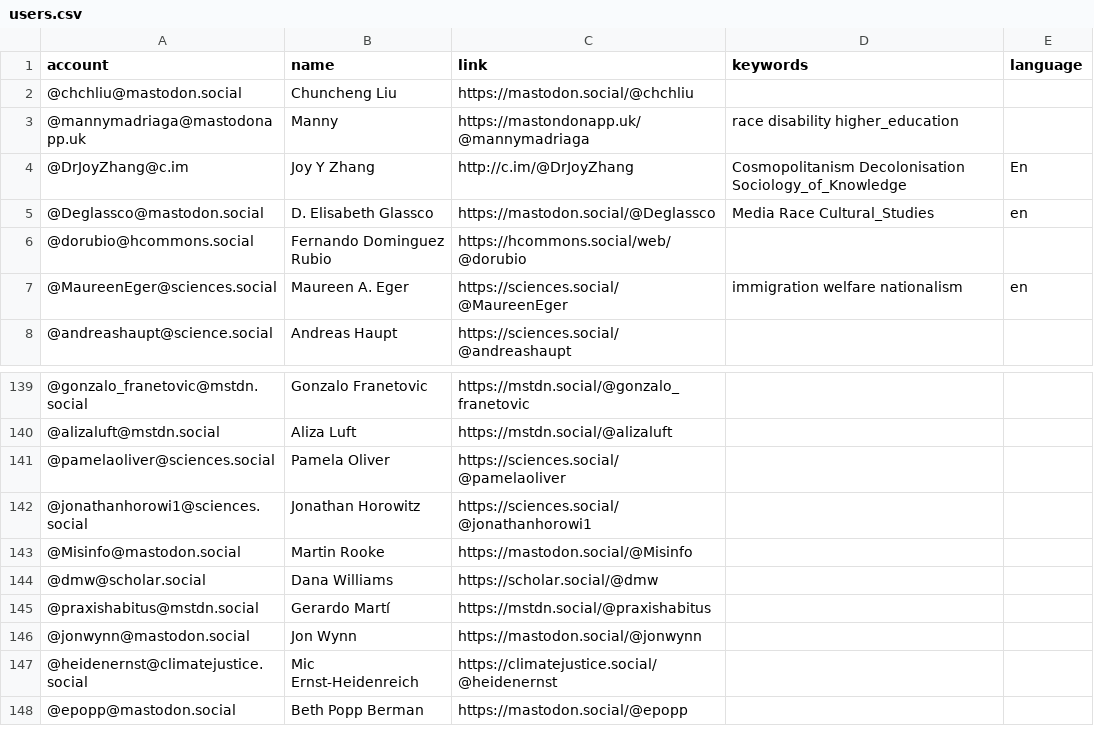
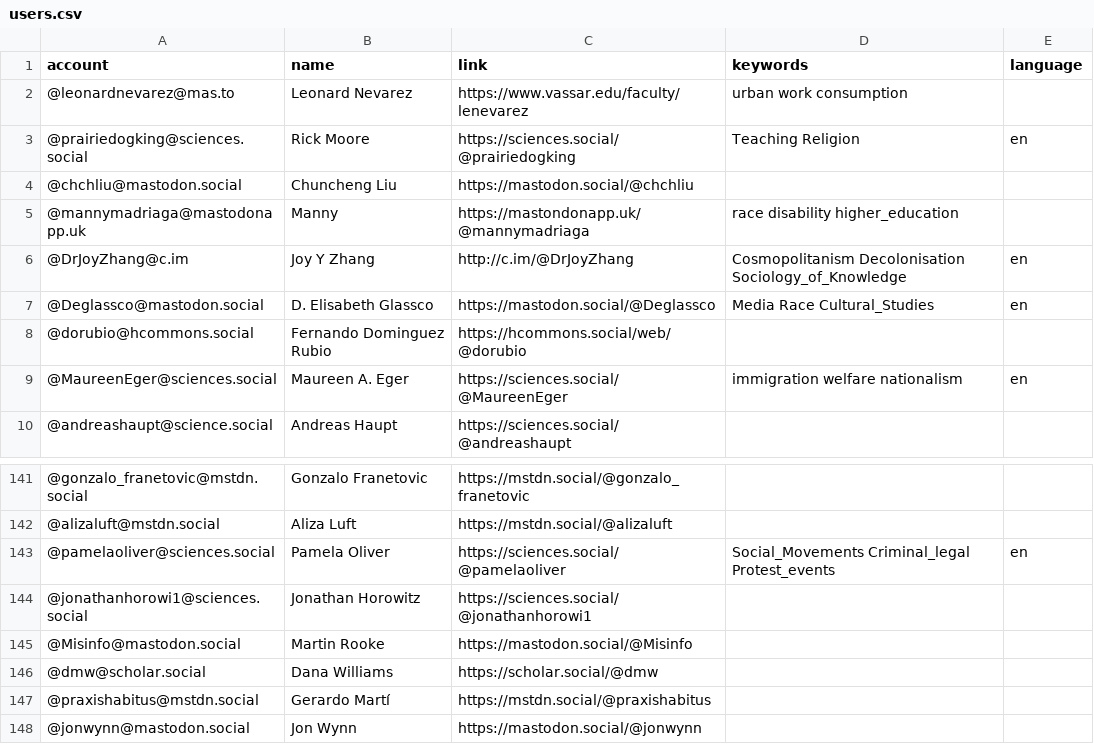
Before and after one commit to trutzig89182/Mastodon-Sociologists, a CSV file: resources/users.csv, drawn as a sheet; only a part is shown, gaps mark what is left out; the shorter side is filled out with more unchanged rows; addresses are those after the commit; the diff names each change by its address in the sheet, - before the commit and + after, or states it on an @@ line.

Commit message:
Update users.csv

```diff
--- a/resources/users.csv
+++ b/resources/users.csv
+row 2: @leonardnevarez@mas.to | Leonard Nevarez | https://www.vassar.edu/faculty/lenevarez | urban work consumption
+row 3: @prairiedogking@sciences.social | Rick Moore | https://sciences.social/@prairiedogking | Teaching Religion | en
-E6 (language): En
+E6 (language): en
-D143 (keywords): (empty)
+D143 (keywords): Social_Movements Criminal_legal Protest_events
-E143 (language): (empty)
+E143 (language): en
```
